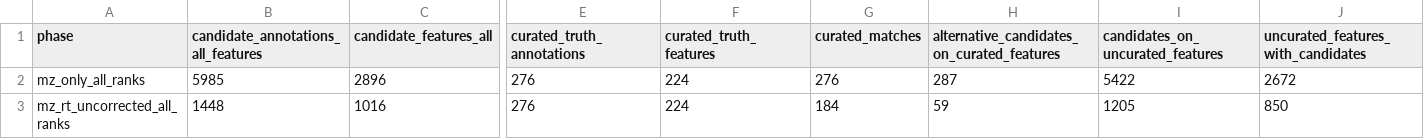
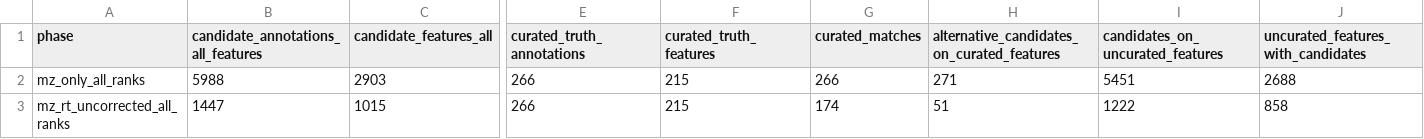
Before and after one commit to EuracBiomedicalResearch/Lipidomics-Processing-Workflow, a CSV file: applications/exercise_study/positive/objects/exercise_annotation_metrics_pos.csv, drawn as a sheet; only a part is shown, gaps mark what is left out; the diff covers the shown part only; the diff names each change by its address in the sheet, - before the commit and + after, or states it on an @@ line.

```diff
--- a/applications/exercise_study/positive/objects/exercise_annotation_metrics_pos.csv
+++ b/applications/exercise_study/positive/objects/exercise_annotation_metrics_pos.csv
-B2: 5985
+B2: 5988
-C2 (candidate_features_all): 2896
+C2 (candidate_features_all): 2903
-E2:E3 (curated_truth_annotations): 276
+E2:E3 (curated_truth_annotations): 266
-F2:F3 (curated_truth_features): 224
+F2:F3 (curated_truth_features): 215
-G2 (curated_matches): 276
+G2 (curated_matches): 266
-H2: 287
+H2: 271
-I2 (candidates_on_uncurated_features): 5422
+I2 (candidates_on_uncurated_features): 5451
-J2: 2672
+J2: 2688
-B3: 1448
+B3: 1447
-C3 (candidate_features_all): 1016
+C3 (candidate_features_all): 1015
-G3 (curated_matches): 184
+G3 (curated_matches): 174
-H3: 59
+H3: 51
-I3 (candidates_on_uncurated_features): 1205
+I3 (candidates_on_uncurated_features): 1222
-J3: 850
+J3: 858
```
Also changed, not shown: 134 edited cells elsewhere in this file, applications/exercise_study/objects/exercise_annotation_metrics_pos_neg.csv, applications/exercise_study/positive/objects/exercise_truth_annotations_manual_pos.csv, 6 other files.
